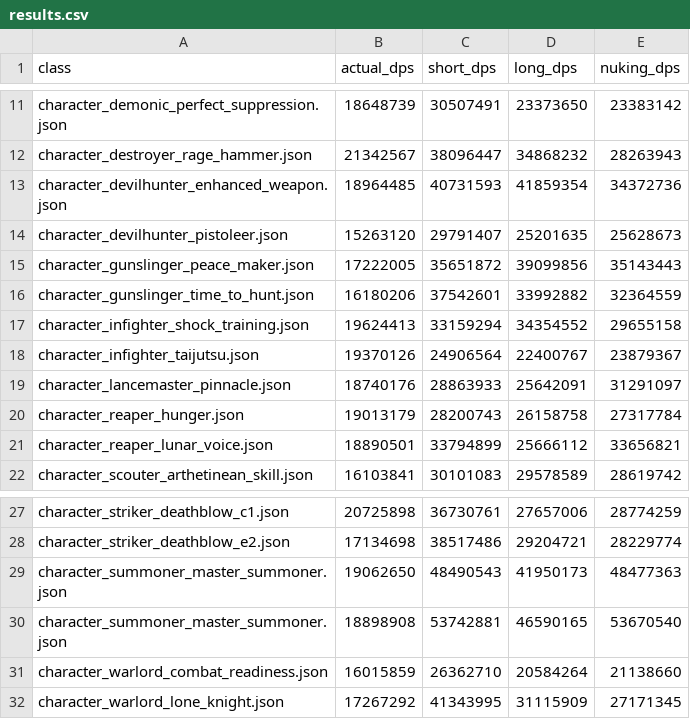
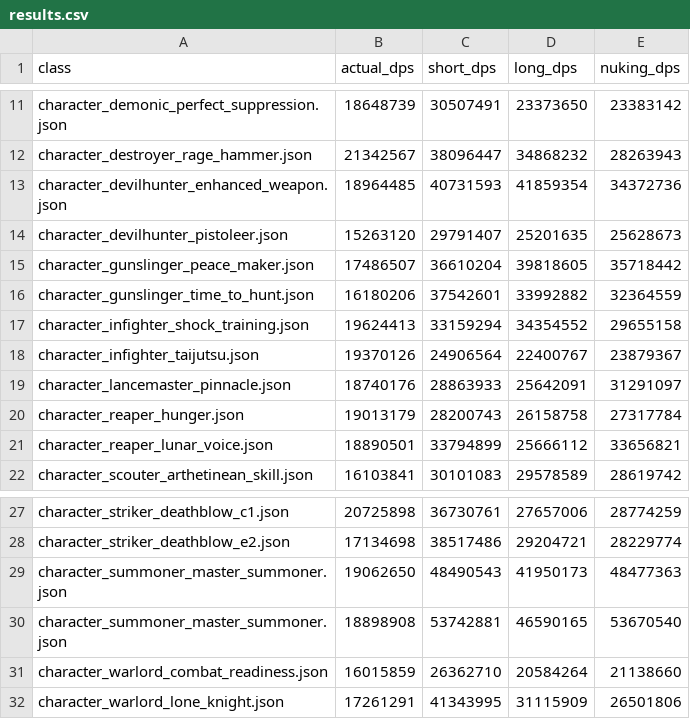
Before and after one commit to L1nked2/LostarkDPM, a CSV file: results.csv, drawn as a sheet; only a part is shown, gaps mark what is left out.

Commit message:
gunslinger minor fix

```diff
--- a/results.csv
+++ b/results.csv
@@ -14,3 +14,3 @@ character_devilhunter_enhanced_weapon.json,18964485,40731593,41859354,34372736
 character_devilhunter_pistoleer.json,15263120,29791407,25201635,25628673
-character_gunslinger_peace_maker.json,17222005,35651872,39099856,35143443
+character_gunslinger_peace_maker.json,17486507,36610204,39818605,35718442
 character_gunslinger_time_to_hunt.json,16180206,37542601,33992882,32364559
@@ -31,2 +31,2 @@ character_summoner_master_summoner.json,18898908,53742881,46590165,53670540
 character_warlord_combat_readiness.json,16015859,26362710,20584264,21138660
-character_warlord_lone_knight.json,17267292,41343995,31115909,27171345
+character_warlord_lone_knight.json,17261291,41343995,31115909,26501806
```
Also changed, not shown: 5 other files.
